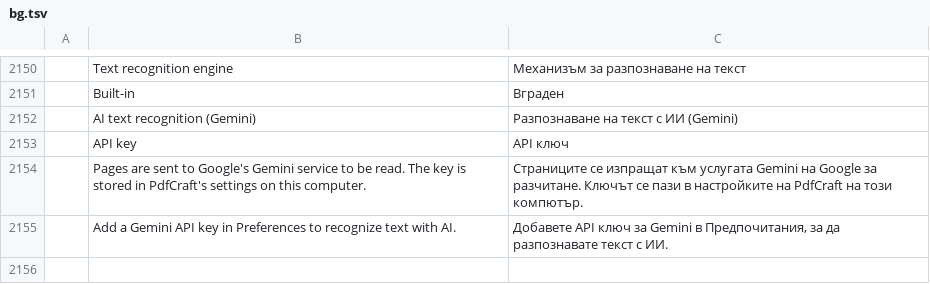
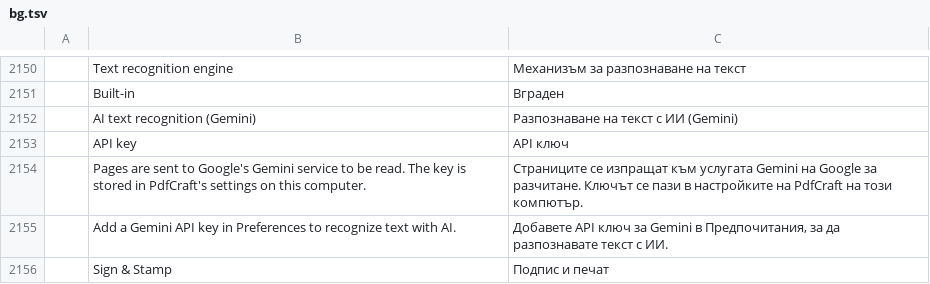
Before and after one commit to YamYam-ee/trk-pdf-flow, a TSV file: crates/ui-egui/src/i18n/bg.tsv, drawn as a sheet; only a part is shown, gaps mark what is left out; the diff names each change by its address in the sheet, - before the commit and + after, or states it on an @@ line.

```diff
--- a/crates/ui-egui/src/i18n/bg.tsv
+++ b/crates/ui-egui/src/i18n/bg.tsv
+row 2156:  | Sign & Stamp | Подпис и печат
```
Also changed, not shown: crates/ui-egui/src/i18n/cs.tsv, crates/ui-egui/src/i18n/hu.tsv, 15 other files.
